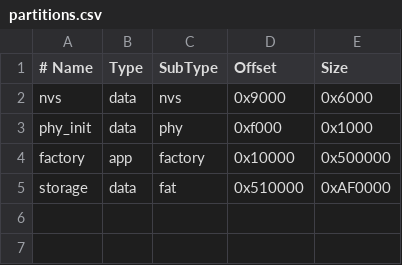
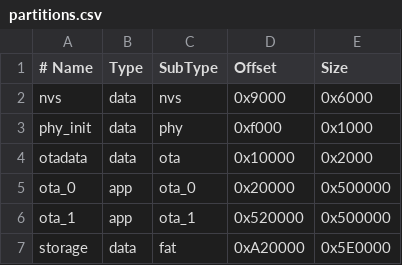
Before and after one commit to wenxig/the-spring, a CSV file: packages/esp32p4/partitions.csv, drawn as a sheet.

```diff
--- a/packages/esp32p4/partitions.csv
+++ b/packages/esp32p4/partitions.csv
@@ -3,3 +3,5 @@ nvs,      data, nvs,     0x9000,   0x6000
 phy_init, data, phy,     0xf000,   0x1000
-factory,  app,  factory, 0x10000,  0x500000
-storage,  data, fat,     0x510000, 0xAF0000
+otadata,  data, ota,     0x10000,  0x2000
+ota_0,    app,  ota_0,   0x20000,  0x500000
+ota_1,    app,  ota_1,   0x520000, 0x500000
+storage,  data, fat,     0xA20000, 0x5E0000
```
Also changed, not shown: 4 other files.
